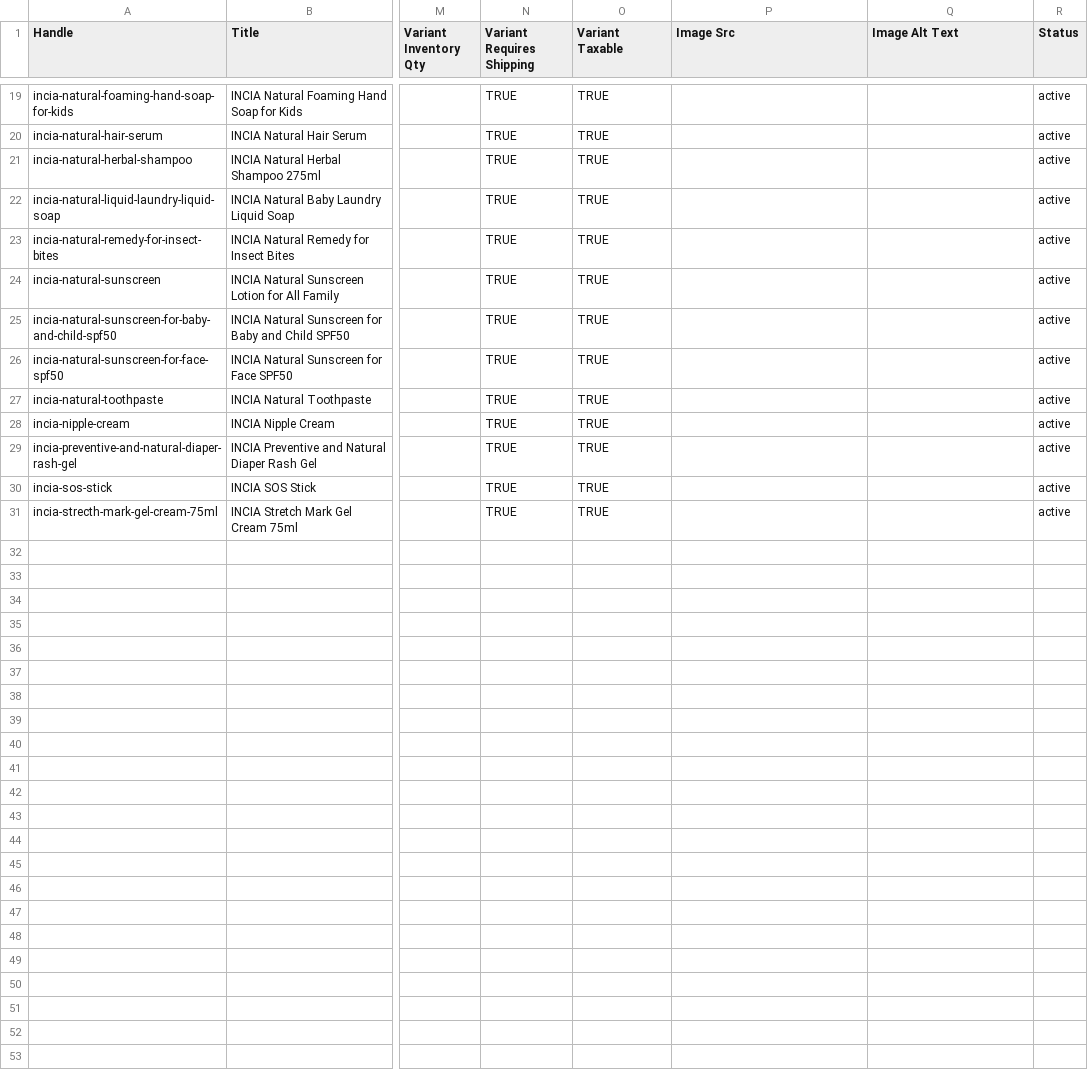
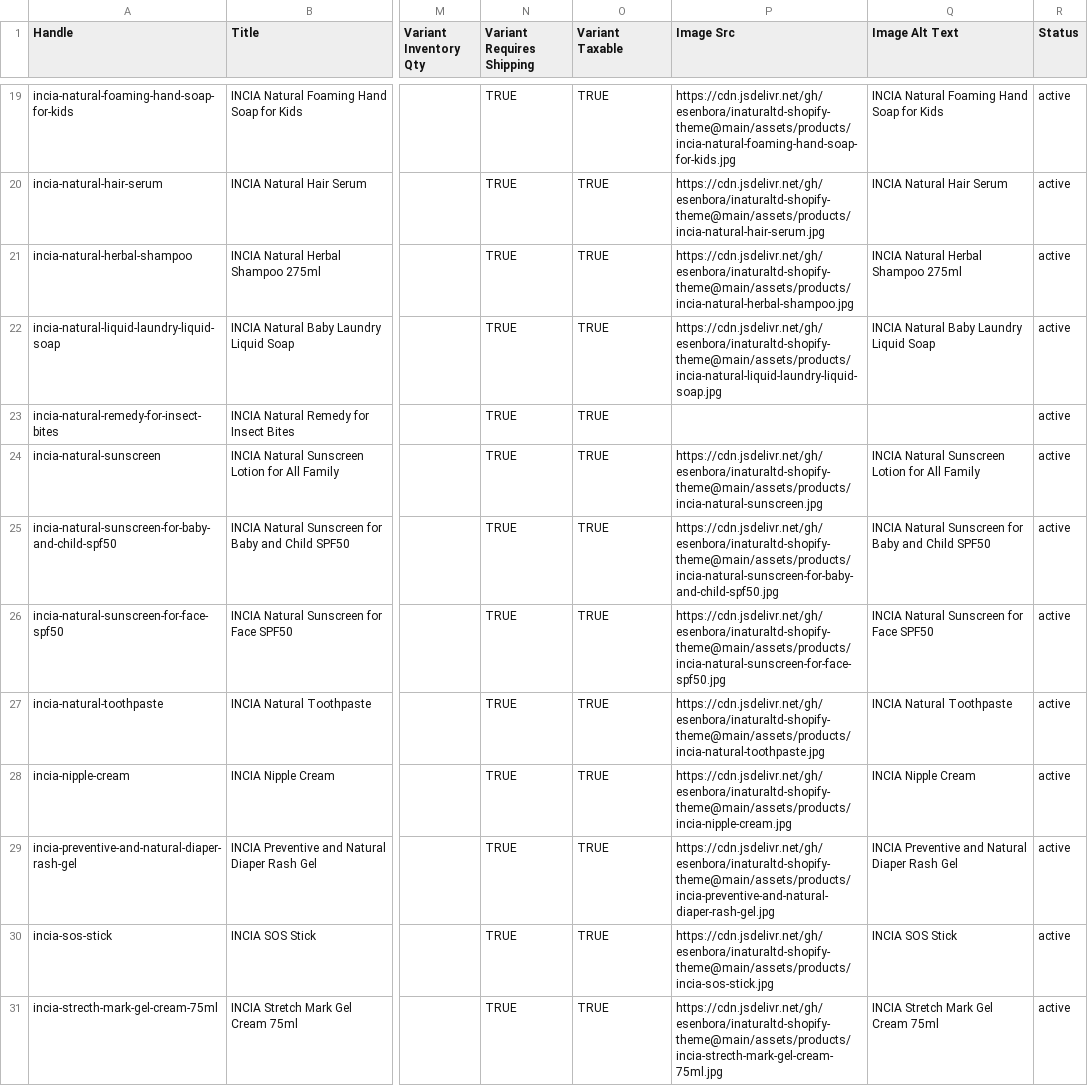
Before and after one commit to esenbora/inaturaltd-shopify-theme, a CSV file: shopify-products-import.csv, drawn as a sheet; only a part is shown, gaps mark what is left out; the diff covers the shown part only; the diff names each change by its address in the sheet, - before the commit and + after, or states it on an @@ line.

```diff
--- a/shopify-products-import.csv
+++ b/shopify-products-import.csv
-P19 (Image Src): (empty)
+P19 (Image Src): https://cdn.jsdelivr.net/gh/esenbora/inaturaltd-shopify-theme@main/assets/products/incia-natural-foaming-hand-soap-for-kids.jpg
-Q19 (Image Alt Text): (empty)
+Q19 (Image Alt Text): INCIA Natural Foaming Hand Soap for Kids
-P20 (Image Src): (empty)
+P20 (Image Src): https://cdn.jsdelivr.net/gh/esenbora/inaturaltd-shopify-theme@main/assets/products/incia-natural-hair-serum.jpg
-Q20 (Image Alt Text): (empty)
+Q20 (Image Alt Text): INCIA Natural Hair Serum
-P21 (Image Src): (empty)
+P21 (Image Src): https://cdn.jsdelivr.net/gh/esenbora/inaturaltd-shopify-theme@main/assets/products/incia-natural-herbal-shampoo.jpg
-Q21 (Image Alt Text): (empty)
+Q21 (Image Alt Text): INCIA Natural Herbal Shampoo 275ml
-P22 (Image Src): (empty)
+P22 (Image Src): https://cdn.jsdelivr.net/gh/esenbora/inaturaltd-shopify-theme@main/assets/products/incia-natural-liquid-laundry-liquid-soap.jpg
-Q22 (Image Alt Text): (empty)
+Q22 (Image Alt Text): INCIA Natural Baby Laundry Liquid Soap
-P24 (Image Src): (empty)
+P24 (Image Src): https://cdn.jsdelivr.net/gh/esenbora/inaturaltd-shopify-theme@main/assets/products/incia-natural-sunscreen.jpg
-Q24 (Image Alt Text): (empty)
+Q24 (Image Alt Text): INCIA Natural Sunscreen Lotion for All Family
-P25 (Image Src): (empty)
+P25 (Image Src): https://cdn.jsdelivr.net/gh/esenbora/inaturaltd-shopify-theme@main/assets/products/incia-natural-sunscreen-for-baby-and-child-spf50.jpg
-Q25 (Image Alt Text): (empty)
+Q25 (Image Alt Text): INCIA Natural Sunscreen for Baby and Child SPF50
-P26 (Image Src): (empty)
+P26 (Image Src): https://cdn.jsdelivr.net/gh/esenbora/inaturaltd-shopify-theme@main/assets/products/incia-natural-sunscreen-for-face-spf50.jpg
-Q26 (Image Alt Text): (empty)
+Q26 (Image Alt Text): INCIA Natural Sunscreen for Face SPF50
-P27 (Image Src): (empty)
+P27 (Image Src): https://cdn.jsdelivr.net/gh/esenbora/inaturaltd-shopify-theme@main/assets/products/incia-natural-toothpaste.jpg
-Q27 (Image Alt Text): (empty)
+Q27 (Image Alt Text): INCIA Natural Toothpaste
-P28 (Image Src): (empty)
+P28 (Image Src): https://cdn.jsdelivr.net/gh/esenbora/inaturaltd-shopify-theme@main/assets/products/incia-nipple-cream.jpg
-Q28 (Image Alt Text): (empty)
+Q28 (Image Alt Text): INCIA Nipple Cream
-P29 (Image Src): (empty)
+P29 (Image Src): https://cdn.jsdelivr.net/gh/esenbora/inaturaltd-shopify-theme@main/assets/products/incia-preventive-and-natural-diaper-rash-gel.jpg
-Q29 (Image Alt Text): (empty)
+Q29 (Image Alt Text): INCIA Preventive and Natural Diaper Rash Gel
-P30 (Image Src): (empty)
+P30 (Image Src): https://cdn.jsdelivr.net/gh/esenbora/inaturaltd-shopify-theme@main/assets/products/incia-sos-stick.jpg
-Q30 (Image Alt Text): (empty)
+Q30 (Image Alt Text): INCIA SOS Stick
-P31 (Image Src): (empty)
+P31 (Image Src): https://cdn.jsdelivr.net/gh/esenbora/inaturaltd-shopify-theme@main/assets/products/incia-strecth-mark-gel-cream-75ml.jpg
-Q31 (Image Alt Text): (empty)
+Q31 (Image Alt Text): INCIA Stretch Mark Gel Cream 75ml
```
Also changed, not shown: 32 edited cells elsewhere in this file, 30 other files.
